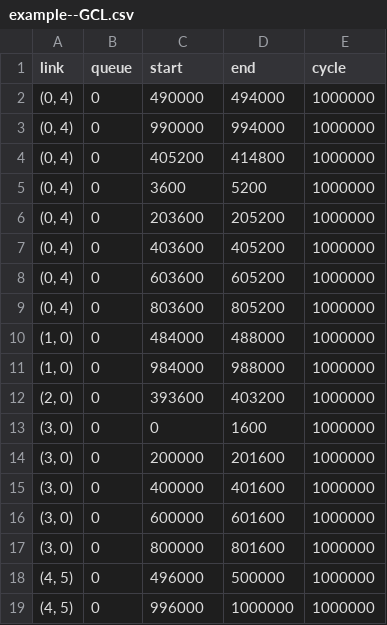
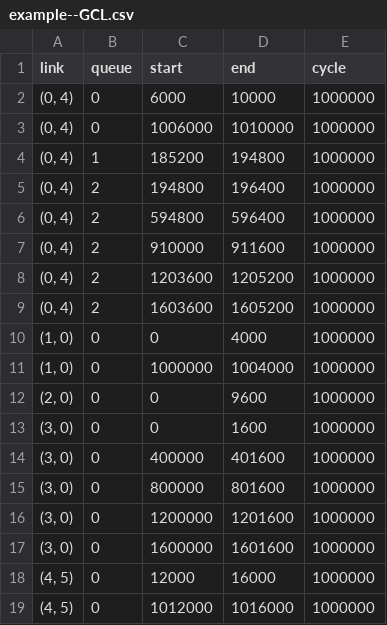
Before and after one commit to zhengjunqiang/tsnkit, a CSV file: data/output/example--GCL.csv, drawn as a sheet; only a part is shown; the diff covers the shown part only.

```diff
--- a/data/output/example--GCL.csv
+++ b/data/output/example--GCL.csv
@@ -1,19 +1,19 @@
 link,queue,start,end,cycle
-"(0, 4)",0,490000,494000,1000000
-"(0, 4)",0,990000,994000,1000000
-"(0, 4)",0,405200,414800,1000000
-"(0, 4)",0,3600,5200,1000000
-"(0, 4)",0,203600,205200,1000000
-"(0, 4)",0,403600,405200,1000000
-"(0, 4)",0,603600,605200,1000000
-"(0, 4)",0,803600,805200,1000000
-"(1, 0)",0,484000,488000,1000000
-"(1, 0)",0,984000,988000,1000000
-"(2, 0)",0,393600,403200,1000000
+"(0, 4)",0,6000,10000,1000000
+"(0, 4)",0,1006000,1010000,1000000
+"(0, 4)",1,185200,194800,1000000
+"(0, 4)",2,194800,196400,1000000
+"(0, 4)",2,594800,596400,1000000
+"(0, 4)",2,910000,911600,1000000
+"(0, 4)",2,1203600,1205200,1000000
+"(0, 4)",2,1603600,1605200,1000000
+"(1, 0)",0,0,4000,1000000
+"(1, 0)",0,1000000,1004000,1000000
+"(2, 0)",0,0,9600,1000000
 "(3, 0)",0,0,1600,1000000
-"(3, 0)",0,200000,201600,1000000
 "(3, 0)",0,400000,401600,1000000
-"(3, 0)",0,600000,601600,1000000
 "(3, 0)",0,800000,801600,1000000
-"(4, 5)",0,496000,500000,1000000
-"(4, 5)",0,996000,1000000,1000000
+"(3, 0)",0,1200000,1201600,1000000
+"(3, 0)",0,1600000,1601600,1000000
+"(4, 5)",0,12000,16000,1000000
+"(4, 5)",0,1012000,1016000,1000000
```
Also changed, not shown: 12 edited cells elsewhere in this file, 4 other files.
